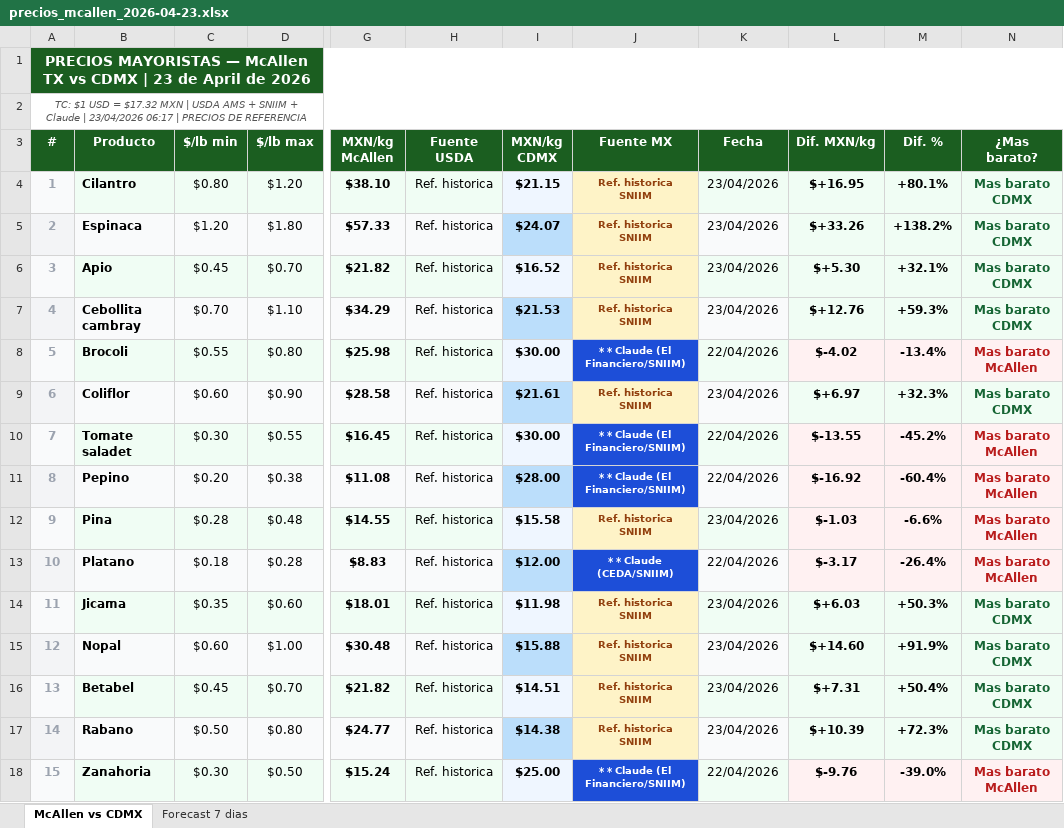
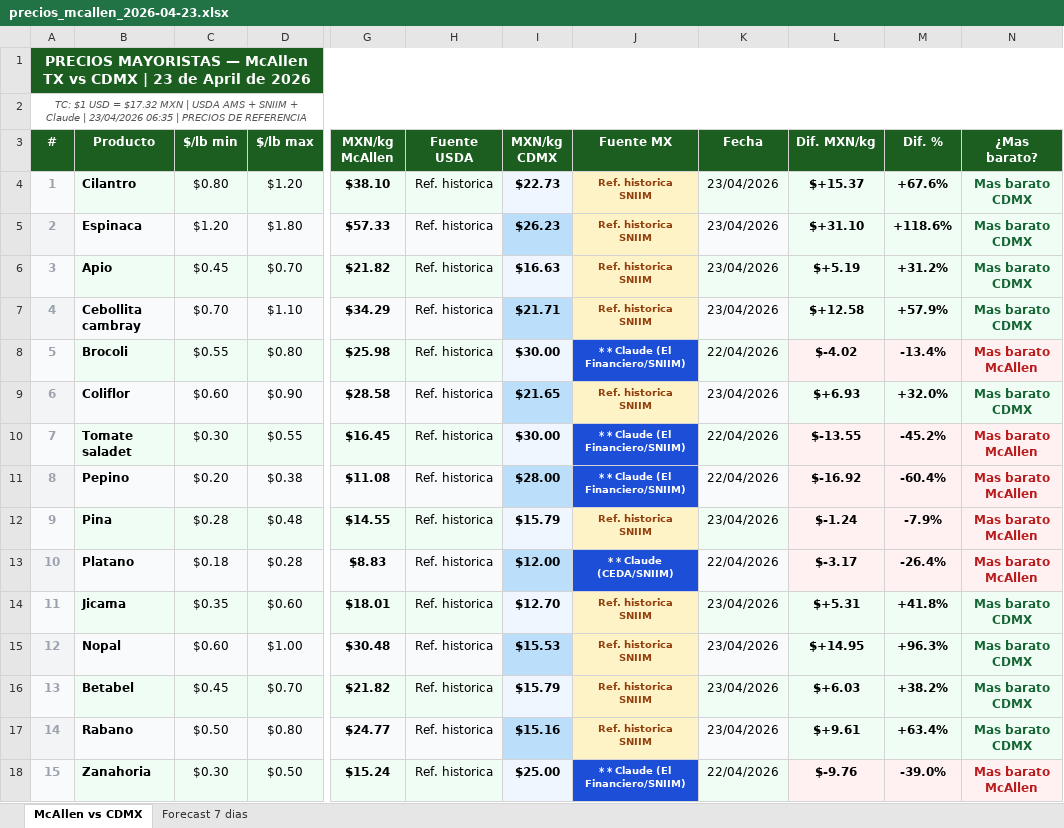
Before and after one commit to pichomelbrands-prog/precios-mcallen, an Excel workbook: precios_mcallen_2026-04-23.xlsx, sheet McAllen vs CDMX, drawn as a sheet; only a part is shown, gaps mark what is left out; values as stored, in another font and other column widths than the file's, no borders; the diff covers the shown part only; the diff names each change by its address in the sheet, - before the commit and + after, or states it on an @@ line.

```diff
--- a/precios_mcallen_2026-04-23.xlsx (sheet McAllen vs CDMX)
+++ b/precios_mcallen_2026-04-23.xlsx (sheet McAllen vs CDMX)
-A2 (#): …| 23/04/2026 06:17 | PRECIOS…
+A2 (#): …| 23/04/2026 06:35 | PRECIOS…
-I4 (MXN/kg CDMX): $21.15
+I4 (MXN/kg CDMX): $22.73
-L4 (Dif. MXN/kg): $+16.95
+L4 (Dif. MXN/kg): $+15.37
-M4 (Dif. %): +80.1%
+M4 (Dif. %): +67.6%
-I5 (MXN/kg CDMX): $24.07
+I5 (MXN/kg CDMX): $26.23
-L5 (Dif. MXN/kg): $+33.26
+L5 (Dif. MXN/kg): $+31.10
-M5 (Dif. %): +138.2%
+M5 (Dif. %): +118.6%
-I6 (MXN/kg CDMX): $16.52
+I6 (MXN/kg CDMX): $16.63
-L6 (Dif. MXN/kg): $+5.30
+L6 (Dif. MXN/kg): $+5.19
-M6 (Dif. %): +32.1%
+M6 (Dif. %): +31.2%
-I7 (MXN/kg CDMX): $21.53
+I7 (MXN/kg CDMX): $21.71
-L7 (Dif. MXN/kg): $+12.76
+L7 (Dif. MXN/kg): $+12.58
-M7 (Dif. %): +59.3%
+M7 (Dif. %): +57.9%
-I9 (MXN/kg CDMX): $21.61
+I9 (MXN/kg CDMX): $21.65
-L9 (Dif. MXN/kg): $+6.97
+L9 (Dif. MXN/kg): $+6.93
-M9 (Dif. %): +32.3%
+M9 (Dif. %): +32.0%
-I12 (MXN/kg CDMX): $15.58
+I12 (MXN/kg CDMX): $15.79
-L12 (Dif. MXN/kg): $-1.03
+L12 (Dif. MXN/kg): $-1.24
-M12 (Dif. %): -6.6%
+M12 (Dif. %): -7.9%
-I14 (MXN/kg CDMX): $11.98
+I14 (MXN/kg CDMX): $12.70
-L14 (Dif. MXN/kg): $+6.03
+L14 (Dif. MXN/kg): $+5.31
-M14 (Dif. %): +50.3%
+M14 (Dif. %): +41.8%
-I15 (MXN/kg CDMX): $15.88
+I15 (MXN/kg CDMX): $15.53
-L15 (Dif. MXN/kg): $+14.60
+L15 (Dif. MXN/kg): $+14.95
-M15 (Dif. %): +91.9%
+M15 (Dif. %): +96.3%
-I16 (MXN/kg CDMX): $14.51
+I16 (MXN/kg CDMX): $15.79
-L16 (Dif. MXN/kg): $+7.31
+L16 (Dif. MXN/kg): $+6.03
-M16 (Dif. %): +50.4%
+M16 (Dif. %): +38.2%
-I17 (MXN/kg CDMX): $14.38
+I17 (MXN/kg CDMX): $15.16
-L17 (Dif. MXN/kg): $+10.39
+L17 (Dif. MXN/kg): $+9.61
-M17 (Dif. %): +72.3%
+M17 (Dif. %): +63.4%
```
Also changed, not shown: 66 edited cells and cell formats elsewhere in this sheet, 2 other files.
